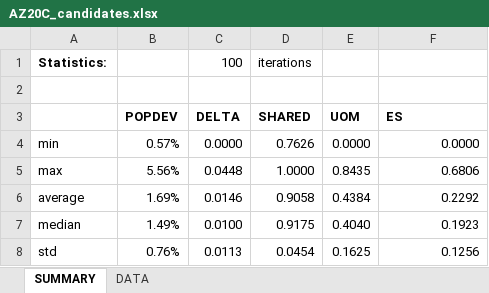
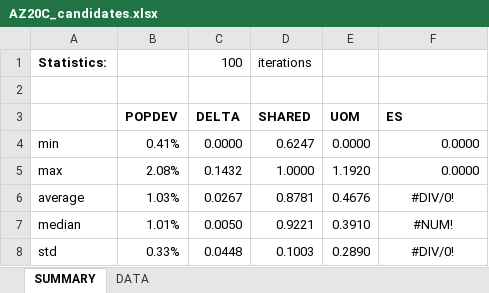
Before and after one commit to alecramsay/baseline, an Excel workbook: maps/AZ/AZ20C_candidates.xlsx, sheet SUMMARY, drawn as a sheet; values as stored, in another font and other column widths than the file's, no borders; the diff names each change by its address in the sheet, - before the commit and + after, or states it on an @@ line.

```diff
--- a/maps/AZ/AZ20C_candidates.xlsx (sheet SUMMARY)
+++ b/maps/AZ/AZ20C_candidates.xlsx (sheet SUMMARY)
-B4 (POPDEV): 0.57%
+B4 (POPDEV): 0.41%
-D4 (SHARED): 0.7626
+D4 (SHARED): 0.6247
-B5 (POPDEV): 5.56%
+B5 (POPDEV): 2.08%
-C5 (DELTA): 0.0448
+C5 (DELTA): 0.1432
-E5 (UOM): 0.8435
+E5 (UOM): 1.1920
-F5 (ES): 0.6806
+F5 (ES): 0.0000
-B6 (POPDEV): 1.69%
+B6 (POPDEV): 1.03%
-C6 (DELTA): 0.0146
+C6 (DELTA): 0.0267
-D6 (SHARED): 0.9058
+D6 (SHARED): 0.8781
-E6 (UOM): 0.4384
+E6 (UOM): 0.4676
-F6 (ES): 0.2292
+F6 (ES): #DIV/0!
-F6:F8 alignment: right
+F6:F8 alignment: center
-B7 (POPDEV): 1.49%
+B7 (POPDEV): 1.01%
-C7 (DELTA): 0.0100
+C7 (DELTA): 0.0050
-D7 (SHARED): 0.9175
+D7 (SHARED): 0.9221
-E7 (UOM): 0.4040
+E7 (UOM): 0.3910
-F7 (ES): 0.1923
+F7 (ES): #NUM!
-B8 (POPDEV): 0.76%
+B8 (POPDEV): 0.33%
-C8 (DELTA): 0.0113
+C8 (DELTA): 0.0448
-D8 (SHARED): 0.0454
+D8 (SHARED): 0.1003
-E8 (UOM): 0.1625
+E8 (UOM): 0.2890
-F8 (ES): 0.1256
+F8 (ES): #DIV/0!
```
Also changed, not shown: sheet DATA, formulas that keep their value, maps/Abstract by State.xlsx, 5 other files.
